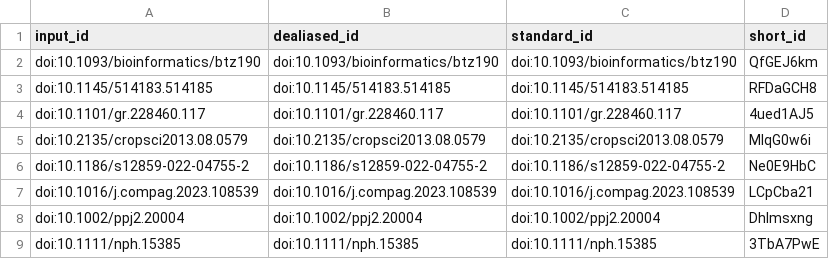
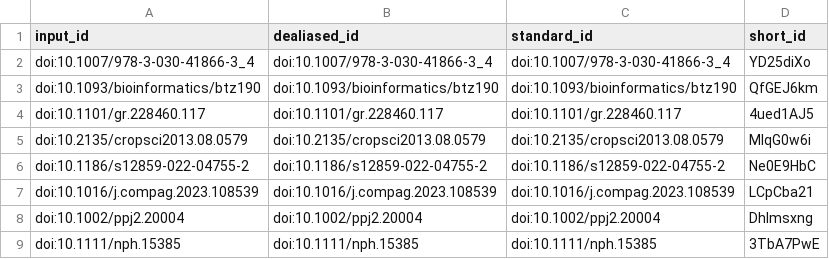
Before and after one commit to plantbreeding/BrAPI-Manuscript2, a TSV file: citations.tsv, drawn as a sheet; only a part is shown.

```diff
--- a/citations.tsv
+++ b/citations.tsv
@@ -1,4 +1,4 @@
 input_id	dealiased_id	standard_id	short_id
+doi:10.1007/978-3-030-41866-3_4	doi:10.1007/978-3-030-41866-3_4	doi:10.1007/978-3-030-41866-3_4	YD25diXo
 doi:10.1093/bioinformatics/btz190	doi:10.1093/bioinformatics/btz190	doi:10.1093/bioinformatics/btz190	QfGEJ6km
-doi:10.1145/514183.514185	doi:10.1145/514183.514185	doi:10.1145/514183.514185	RFDaGCH8
 doi:10.1101/gr.228460.117	doi:10.1101/gr.228460.117	doi:10.1101/gr.228460.117	4ued1AJ5
```
Also changed, not shown: 8 other files.
